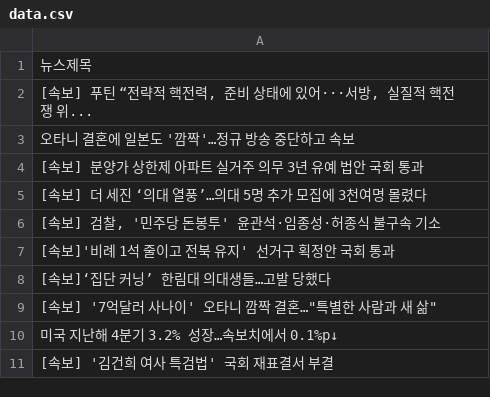
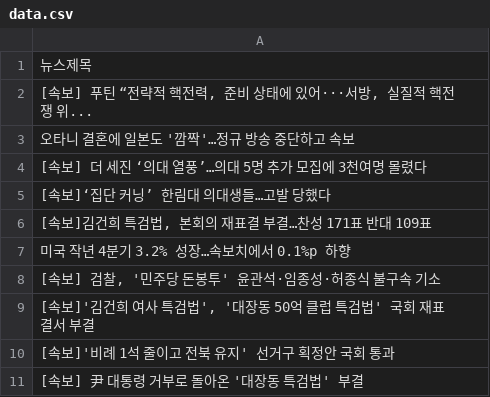
Before and after one commit to webstoryboy/test2, a CSV file: data.csv, drawn as a sheet.

Commit message:
네이버 뉴스

```diff
--- a/data.csv
+++ b/data.csv
@@ -3,9 +3,9 @@
 오타니 결혼에 일본도 '깜짝'…정규 방송 중단하고 속보
-[속보] 분양가 상한제 아파트 실거주 의무 3년 유예 법안 국회 통과
 [속보] 더 세진 ‘의대 열풍’…의대 5명 추가 모집에 3천여명 몰렸다
+[속보]‘집단 커닝’ 한림대 의대생들…고발 당했다
+"[속보]김건희 특검법, 본회의 재표결 부결…찬성 171표 반대 109표"
+미국 작년 4분기 3.2% 성장…속보치에서 0.1%p 하향
 "[속보] 검찰, '민주당 돈봉투' 윤관석·임종성·허종식 불구속 기소"
+"[속보]'김건희 여사 특검법', '대장동 50억 클럽 특검법' 국회 재표결서 부결"
 [속보]'비례 1석 줄이고 전북 유지' 선거구 획정안 국회 통과
-[속보]‘집단 커닝’ 한림대 의대생들…고발 당했다
-"[속보] '7억달러 사나이' 오타니 깜짝 결혼…""특별한 사람과 새 삶"""
-미국 지난해 4분기 3.2% 성장…속보치에서 0.1%p↓
-[속보] '김건희 여사 특검법' 국회 재표결서 부결
+[속보] 尹 대통령 거부로 돌아온 '대장동 특검법' 부결
```
